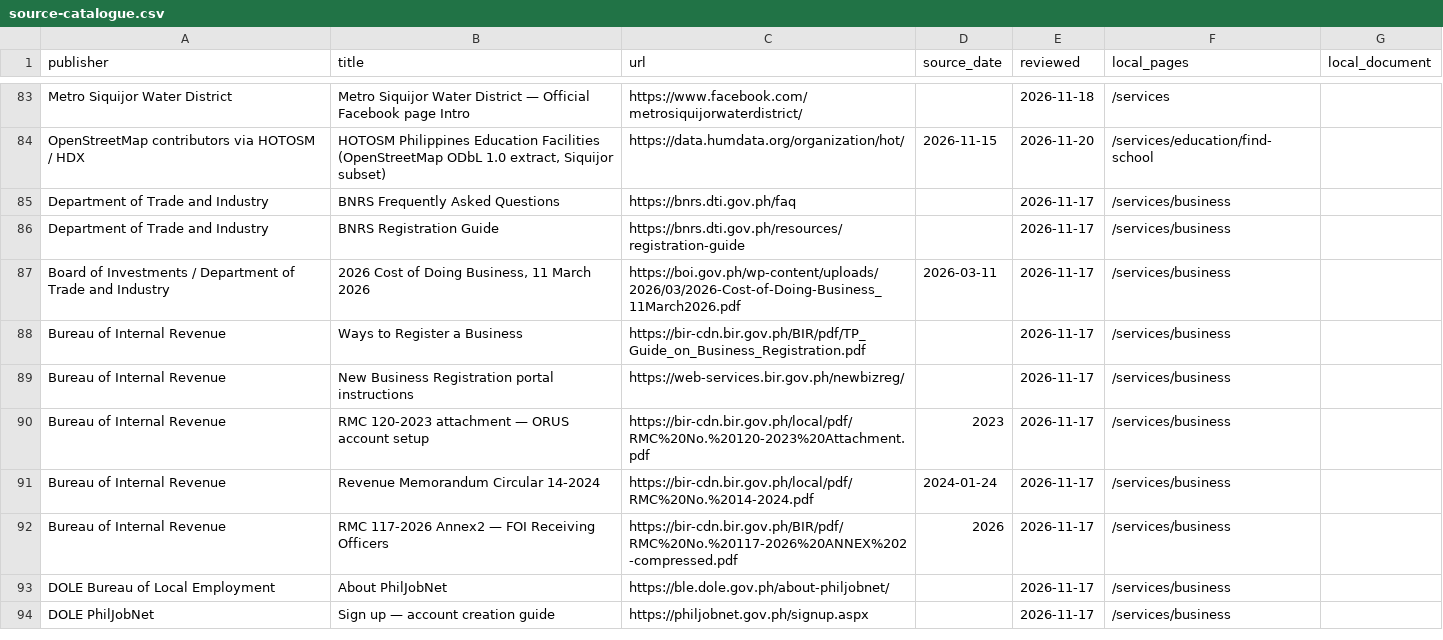
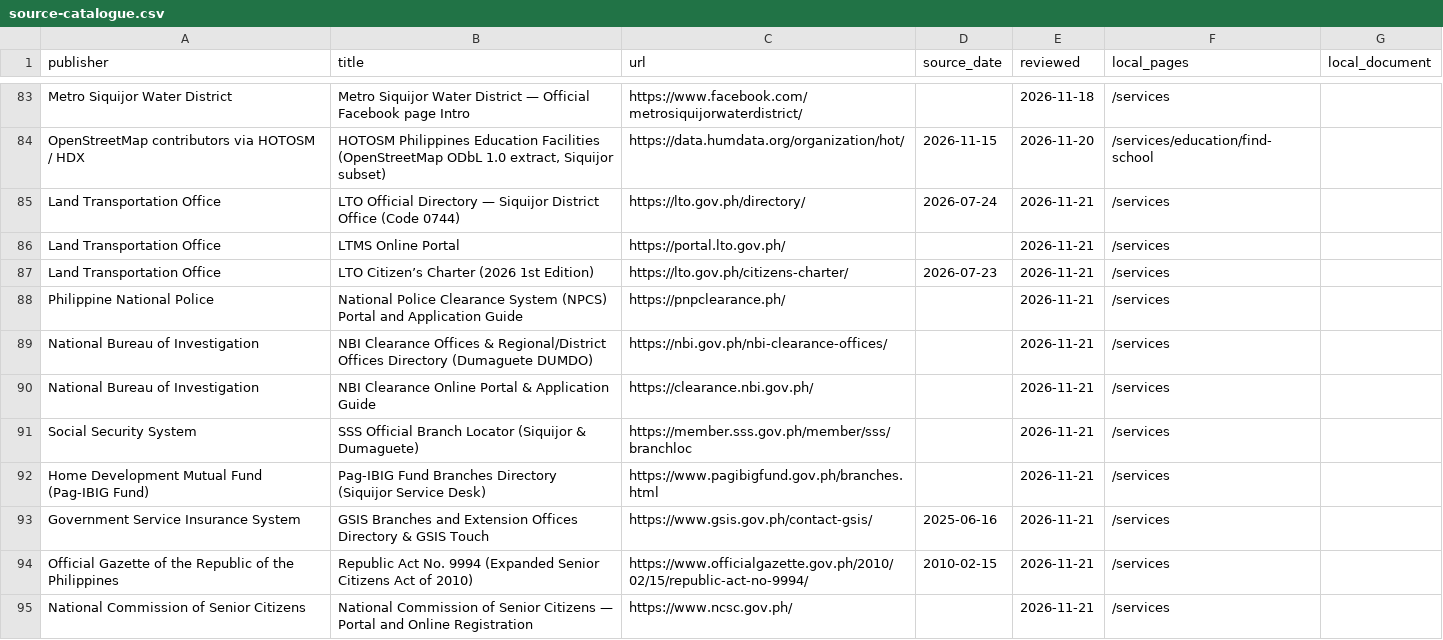
Before and after one commit to BetterSiquijor/BetterSiquijor, a CSV file: public/data/source-catalogue.csv, drawn as a sheet; only a part is shown, gaps mark what is left out; the shorter side is filled out with more unchanged rows; the diff covers the shown part only; the diff names each change by its address in the sheet, - before the commit and + after, or states it on an @@ line.

Commit message:
Add hotlines, barangays hub, facility maps, verified guides, charts, and smarter search

```diff
--- a/public/data/source-catalogue.csv
+++ b/public/data/source-catalogue.csv
+row 85: Land Transportation Office | LTO Official Directory — Siquijor District Office (Code 0744) | https://lto.gov.ph/directory/ | 2026-07-24 | 2026-11-21 | /services
+row 86: Land Transportation Office | LTMS Online Portal | https://portal.lto.gov.ph/ |  | 2026-11-21 | /services
+row 87: Land Transportation Office | LTO Citizen’s Charter (2026 1st Edition) | https://lto.gov.ph/citizens-charter/ | 2026-07-23 | 2026-11-21 | /services
+row 88: Philippine National Police | National Police Clearance System (NPCS) Portal and Application Guide | https://pnpclearance.ph/ |  | 2026-11-21 | /services
+row 89: National Bureau of Investigation | NBI Clearance Offices & Regional/District Offices Directory (Dumaguete DUMDO) | https://nbi.gov.ph/nbi-clearance-offices/ |  | 2026-11-21 | /services
+row 90: National Bureau of Investigation | NBI Clearance Online Portal & Application Guide | https://clearance.nbi.gov.ph/ |  | 2026-11-21 | /services
+row 91: Social Security System | SSS Official Branch Locator (Siquijor & Dumaguete) | https://member.sss.gov.ph/member/sss/branchloc |  | 2026-11-21 | /services
+row 92: Home Development Mutual Fund (Pag-IBIG Fund) | Pag-IBIG Fund Branches Directory (Siquijor Service Desk) | https://www.pagibigfund.gov.ph/branches.html |  | 2026-11-21 | /services
+row 93: Government Service Insurance System | GSIS Branches and Extension Offices Directory & GSIS Touch | https://www.gsis.gov.ph/contact-gsis/ | 2025-06-16 | 2026-11-21 | /services
+row 94: Official Gazette of the Republic of the Philippines | Republic Act No. 9994 (Expanded Senior Citizens Act of 2010) | https://www.officialgazette.gov.ph/2010/02/15/republic-act-no-9994/ | 2010-02-15 | 2026-11-21 | /services
+row 95: National Commission of Senior Citizens | National Commission of Senior Citizens — Portal and Online Registration | https://www.ncsc.gov.ph/ |  | 2026-11-21 | /services
```
Also changed, not shown: 10 added rows elsewhere in this file, 37 other files.
